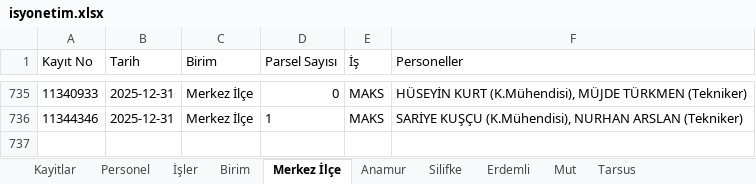
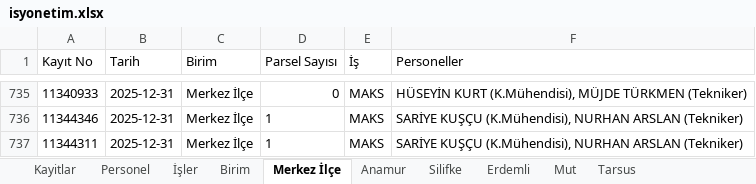
Before and after one commit to gokhangeo/isyonetim, an Excel workbook: isyonetim.xlsx, sheet Merkez İlçe, drawn as a sheet; only a part is shown, gaps mark what is left out; values as stored, in another font and other column widths than the file's, no borders; the diff names each change by its address in the sheet, - before the commit and + after, or states it on an @@ line.

Commit message:
[Kadastro App] Yeni kayıt eklendi: 11344311

```diff
--- a/isyonetim.xlsx (sheet Merkez İlçe)
+++ b/isyonetim.xlsx (sheet Merkez İlçe)
+row 737: 11344311 | 2025-12-31 | Merkez İlçe | 1 | MAKS | SARİYE KUŞÇU (K.Mühendisi), NURHAN ARSLAN (Tekniker)
```
Also changed, not shown: sheet Kayitlar.
